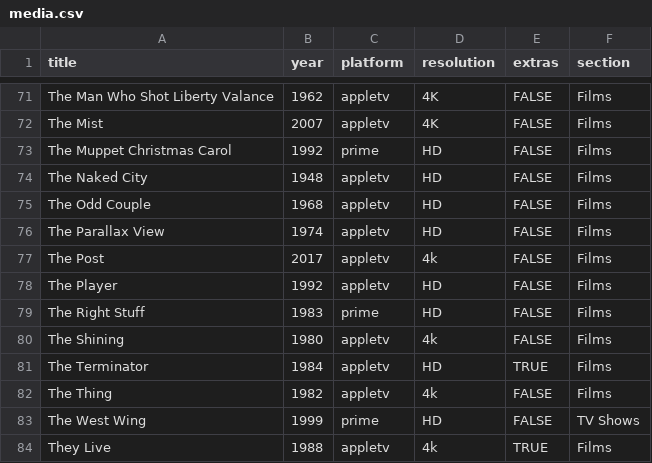
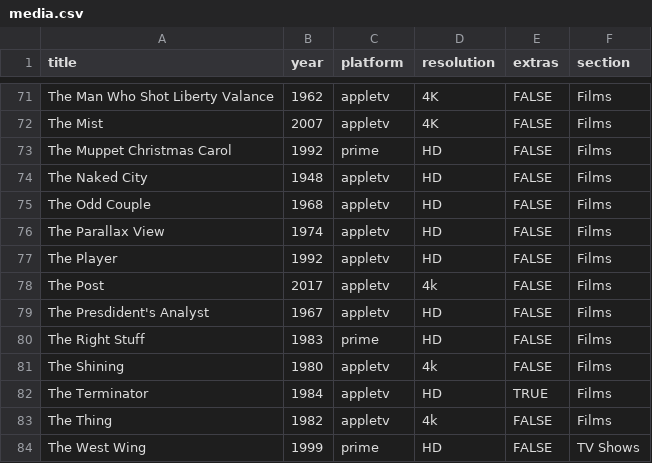
Before and after one commit to rdubar/rogkit, a CSV file: rogkit_package/media/media.csv, drawn as a sheet; only a part is shown, gaps mark what is left out; the shorter side is filled out with more unchanged rows.

Commit message:
M: Add President's Analyst

```diff
--- a/rogkit_package/media/media.csv
+++ b/rogkit_package/media/media.csv
@@ -76,4 +76,5 @@ The Odd Couple,1968,appletv,HD,FALSE,Films
 The Parallax View,1974,appletv,HD,FALSE,Films
+The Player,1992,appletv,HD,FALSE,Films
 The Post,2017,appletv,4k,FALSE,Films
-The Player,1992,appletv,HD,FALSE,Films
+The Presdident's Analyst,1967,appletv,HD,FALSE,Films
 The Right Stuff,1983,prime,HD,FALSE,Films
```
